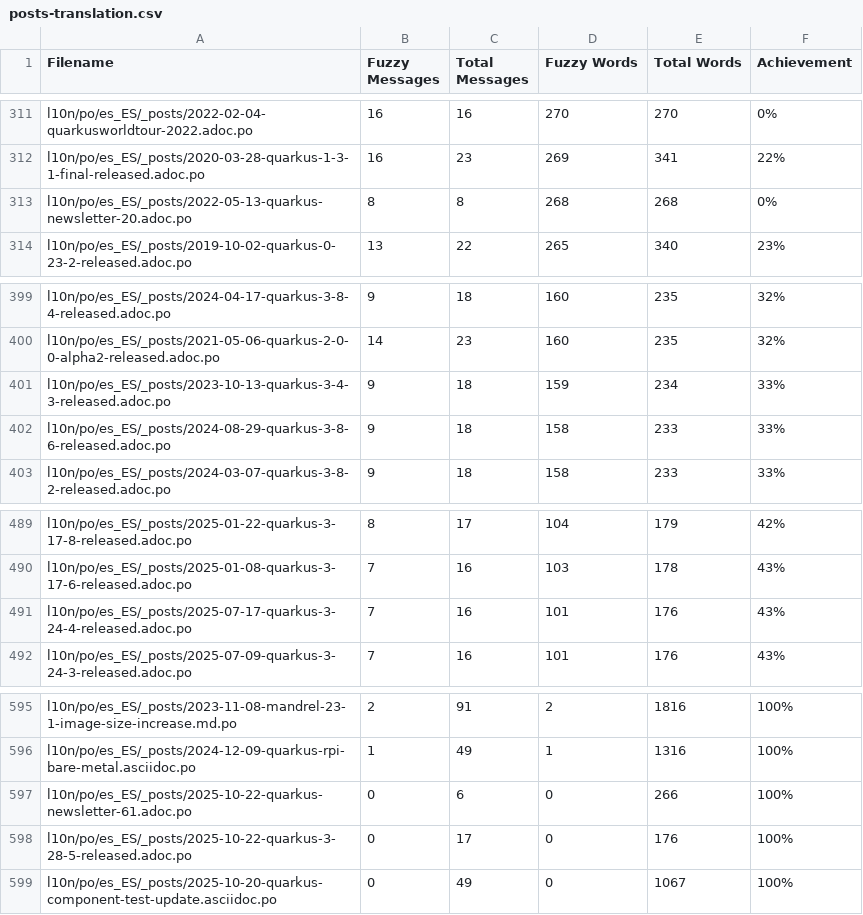
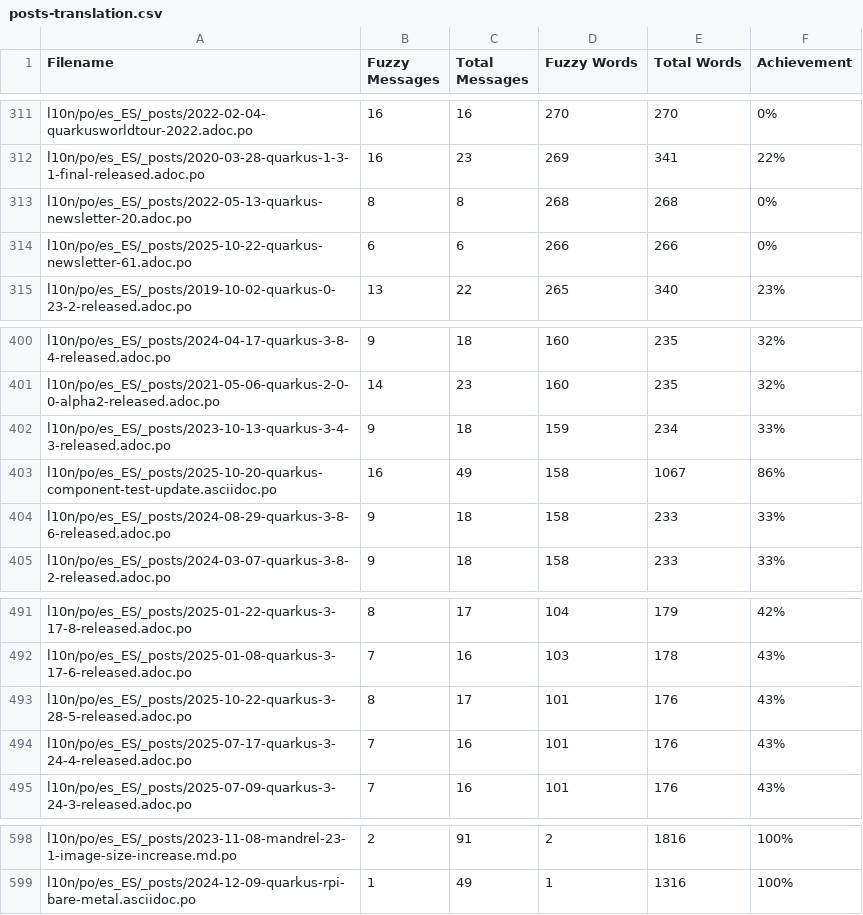
Before and after one commit to quarkusio/es.quarkus.io, a CSV file: l10n/stats/posts-translation.csv, drawn as a sheet; only a part is shown, gaps mark what is left out.

Commit message:
Update translation stats

```diff
--- a/l10n/stats/posts-translation.csv
+++ b/l10n/stats/posts-translation.csv
@@ -313,2 +313,3 @@ l10n/po/es_ES/_posts/2020-03-28-quarkus-1-3-1-final-released.adoc.po, 16, 23, 26
 l10n/po/es_ES/_posts/2022-05-13-quarkus-newsletter-20.adoc.po, 8, 8, 268, 268, 0%
+l10n/po/es_ES/_posts/2025-10-22-quarkus-newsletter-61.adoc.po, 6, 6, 266, 266, 0%
 l10n/po/es_ES/_posts/2019-10-02-quarkus-0-23-2-released.adoc.po, 13, 22, 265, 340, 23%
@@ -401,2 +402,3 @@ l10n/po/es_ES/_posts/2021-05-06-quarkus-2-0-0-alpha2-released.adoc.po, 14, 23, 1
 l10n/po/es_ES/_posts/2023-10-13-quarkus-3-4-3-released.adoc.po, 9, 18, 159, 234, 33%
+l10n/po/es_ES/_posts/2025-10-20-quarkus-component-test-update.asciidoc.po, 16, 49, 158, 1067, 86%
 l10n/po/es_ES/_posts/2024-08-29-quarkus-3-8-6-released.adoc.po, 9, 18, 158, 233, 33%
@@ -490,2 +492,3 @@ l10n/po/es_ES/_posts/2025-01-22-quarkus-3-17-8-released.adoc.po, 8, 17, 104, 179
 l10n/po/es_ES/_posts/2025-01-08-quarkus-3-17-6-released.adoc.po, 7, 16, 103, 178, 43%
+l10n/po/es_ES/_posts/2025-10-22-quarkus-3-28-5-released.adoc.po, 8, 17, 101, 176, 43%
 l10n/po/es_ES/_posts/2025-07-17-quarkus-3-24-4-released.adoc.po, 7, 16, 101, 176, 43%
@@ -596,4 +599 @@ l10n/po/es_ES/_posts/2023-11-08-mandrel-23-1-image-size-increase.md.po, 2, 91, 2
 l10n/po/es_ES/_posts/2024-12-09-quarkus-rpi-bare-metal.asciidoc.po, 1, 49, 1, 1316, 100%
-l10n/po/es_ES/_posts/2025-10-22-quarkus-newsletter-61.adoc.po, 0, 6, 0, 266, 100%
-l10n/po/es_ES/_posts/2025-10-22-quarkus-3-28-5-released.adoc.po, 0, 17, 0, 176, 100%
-l10n/po/es_ES/_posts/2025-10-20-quarkus-component-test-update.asciidoc.po, 0, 49, 0, 1067, 100%
```
Also changed, not shown: l10n/stats/main-guides-translation.csv, l10n/stats/misc-translation.csv.
